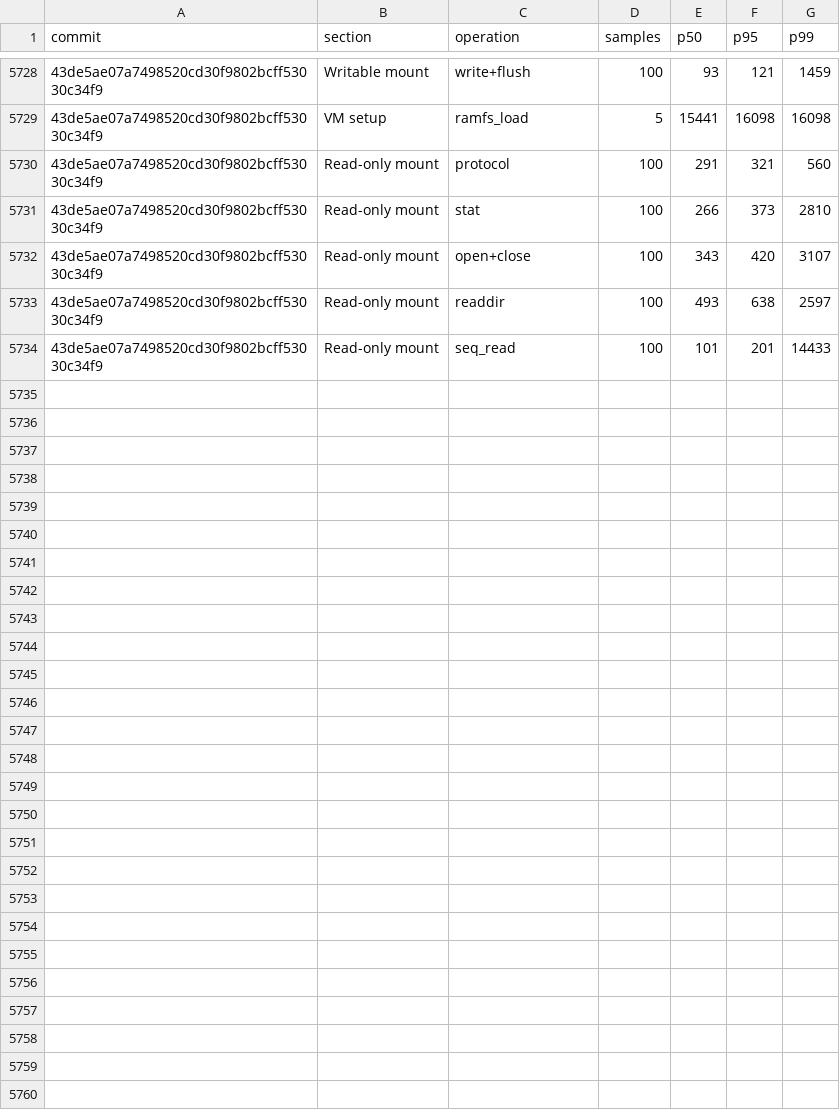
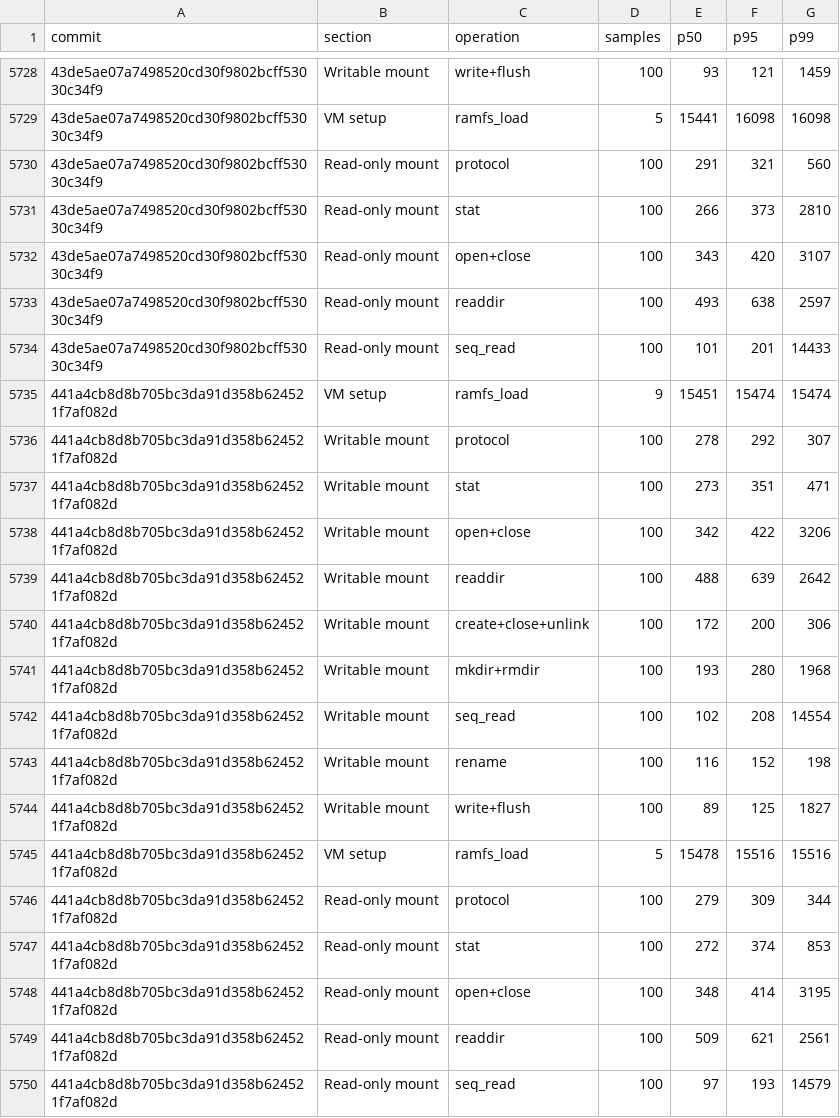
Before and after one commit to nanvix/nanvix, a CSV file: www/bench/data/windows-baremetal/nanvix_bench_vfs_bench_standalone_microvm_X64.csv, drawn as a sheet; only a part is shown, gaps mark what is left out; the diff names each change by its address in the sheet, - before the commit and + after, or states it on an @@ line.

```diff
--- a/www/bench/data/windows-baremetal/nanvix_bench_vfs_bench_standalone_microvm_X64.csv
+++ b/www/bench/data/windows-baremetal/nanvix_bench_vfs_bench_standalone_microvm_X64.csv
+row 5735: 441a4cb8d8b705bc3da91d358b624521f7af082d | VM setup | ramfs_load | 9 | 15451 | 15474 | 15474
+row 5736: 441a4cb8d8b705bc3da91d358b624521f7af082d | Writable mount | protocol | 100 | 278 | 292 | 307
+row 5737: 441a4cb8d8b705bc3da91d358b624521f7af082d | Writable mount | stat | 100 | 273 | 351 | 471
+row 5738: 441a4cb8d8b705bc3da91d358b624521f7af082d | Writable mount | open+close | 100 | 342 | 422 | 3206
+row 5739: 441a4cb8d8b705bc3da91d358b624521f7af082d | Writable mount | readdir | 100 | 488 | 639 | 2642
+row 5740: 441a4cb8d8b705bc3da91d358b624521f7af082d | Writable mount | create+close+unlink | 100 | 172 | 200 | 306
+row 5741: 441a4cb8d8b705bc3da91d358b624521f7af082d | Writable mount | mkdir+rmdir | 100 | 193 | 280 | 1968
+row 5742: 441a4cb8d8b705bc3da91d358b624521f7af082d | Writable mount | seq_read | 100 | 102 | 208 | 14554
+row 5743: 441a4cb8d8b705bc3da91d358b624521f7af082d | Writable mount | rename | 100 | 116 | 152 | 198
+row 5744: 441a4cb8d8b705bc3da91d358b624521f7af082d | Writable mount | write+flush | 100 | 89 | 125 | 1827
+row 5745: 441a4cb8d8b705bc3da91d358b624521f7af082d | VM setup | ramfs_load | 5 | 15478 | 15516 | 15516
+row 5746: 441a4cb8d8b705bc3da91d358b624521f7af082d | Read-only mount | protocol | 100 | 279 | 309 | 344
+row 5747: 441a4cb8d8b705bc3da91d358b624521f7af082d | Read-only mount | stat | 100 | 272 | 374 | 853
+row 5748: 441a4cb8d8b705bc3da91d358b624521f7af082d | Read-only mount | open+close | 100 | 348 | 414 | 3195
+row 5749: 441a4cb8d8b705bc3da91d358b624521f7af082d | Read-only mount | readdir | 100 | 509 | 621 | 2561
+row 5750: 441a4cb8d8b705bc3da91d358b624521f7af082d | Read-only mount | seq_read | 100 | 97 | 193 | 14579
```
Also changed, not shown: www/bench/data/windows-baremetal/nanvix_bench_snapshot_restore_standalone_microvm_X64.csv, www/bench/data/windows-baremetal/nanvix_bench_syscall_bench_standalone_microvm_X64.csv, 6 other files.
